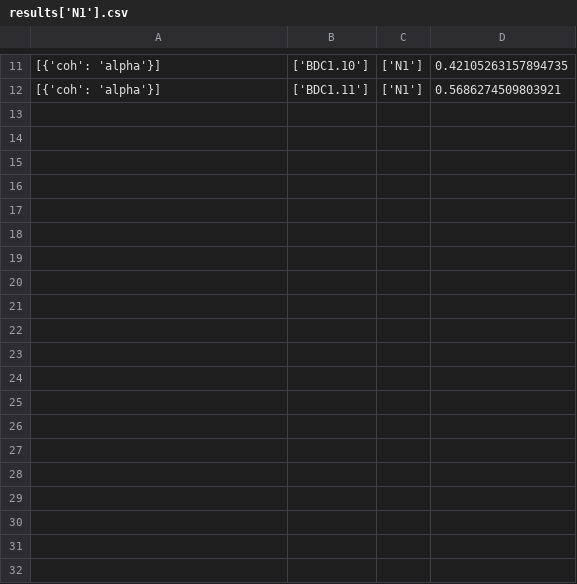
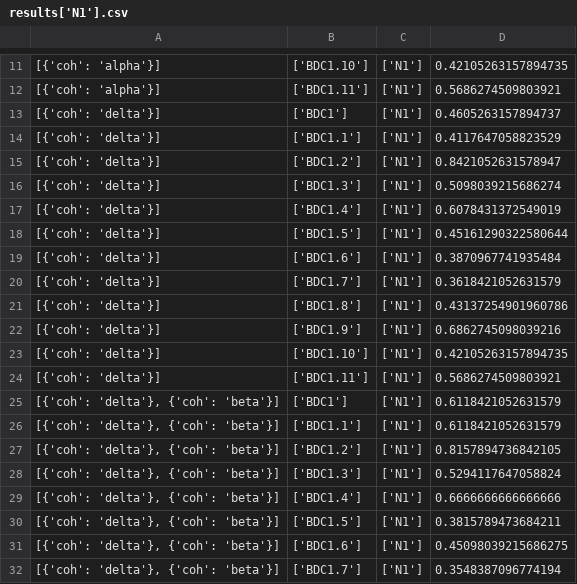
Before and after one commit to max-hill-4/uni-project, a CSV file: results['N1'].csv, drawn as a sheet; only a part is shown, gaps mark what is left out; the diff covers the shown part only.

```diff
--- a/results['N1'].csv
+++ b/results['N1'].csv
@@ -12 +12,21 @@
 [{'coh': 'alpha'}],['BDC1.11'],['N1'],0.5686274509803921
+[{'coh': 'delta'}],['BDC1'],['N1'],0.4605263157894737
+[{'coh': 'delta'}],['BDC1.1'],['N1'],0.4117647058823529
+[{'coh': 'delta'}],['BDC1.2'],['N1'],0.8421052631578947
+[{'coh': 'delta'}],['BDC1.3'],['N1'],0.5098039215686274
+[{'coh': 'delta'}],['BDC1.4'],['N1'],0.6078431372549019
+[{'coh': 'delta'}],['BDC1.5'],['N1'],0.45161290322580644
+[{'coh': 'delta'}],['BDC1.6'],['N1'],0.3870967741935484
+[{'coh': 'delta'}],['BDC1.7'],['N1'],0.3618421052631579
+[{'coh': 'delta'}],['BDC1.8'],['N1'],0.43137254901960786
+[{'coh': 'delta'}],['BDC1.9'],['N1'],0.6862745098039216
+[{'coh': 'delta'}],['BDC1.10'],['N1'],0.42105263157894735
+[{'coh': 'delta'}],['BDC1.11'],['N1'],0.5686274509803921
+"[{'coh': 'delta'}, {'coh': 'beta'}]",['BDC1'],['N1'],0.6118421052631579
+"[{'coh': 'delta'}, {'coh': 'beta'}]",['BDC1.1'],['N1'],0.6118421052631579
+"[{'coh': 'delta'}, {'coh': 'beta'}]",['BDC1.2'],['N1'],0.8157894736842105
+"[{'coh': 'delta'}, {'coh': 'beta'}]",['BDC1.3'],['N1'],0.5294117647058824
+"[{'coh': 'delta'}, {'coh': 'beta'}]",['BDC1.4'],['N1'],0.6666666666666666
+"[{'coh': 'delta'}, {'coh': 'beta'}]",['BDC1.5'],['N1'],0.3815789473684211
+"[{'coh': 'delta'}, {'coh': 'beta'}]",['BDC1.6'],['N1'],0.45098039215686275
+"[{'coh': 'delta'}, {'coh': 'beta'}]",['BDC1.7'],['N1'],0.3548387096774194
```
Also changed, not shown: 16 added rows and 1 moved row elsewhere in this file, 5 other files.
